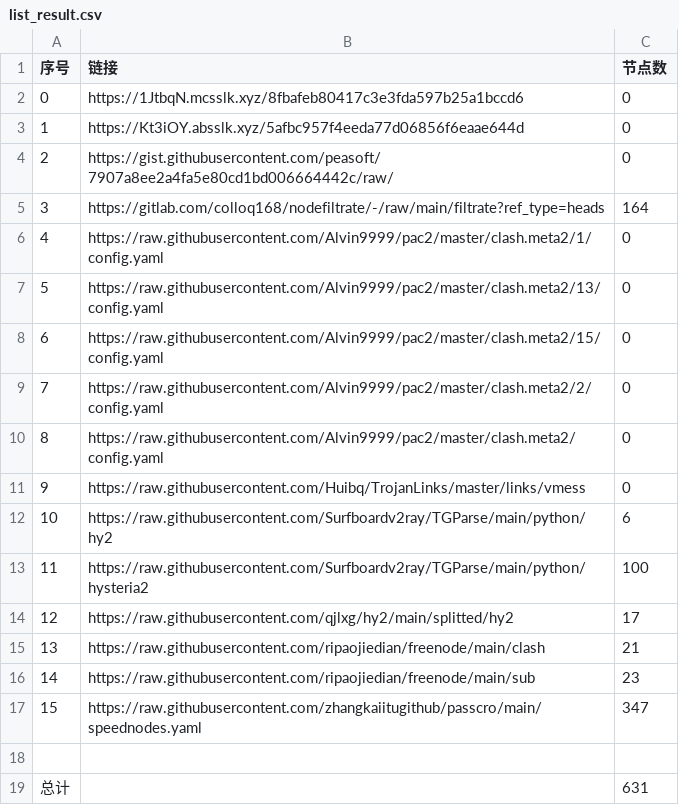
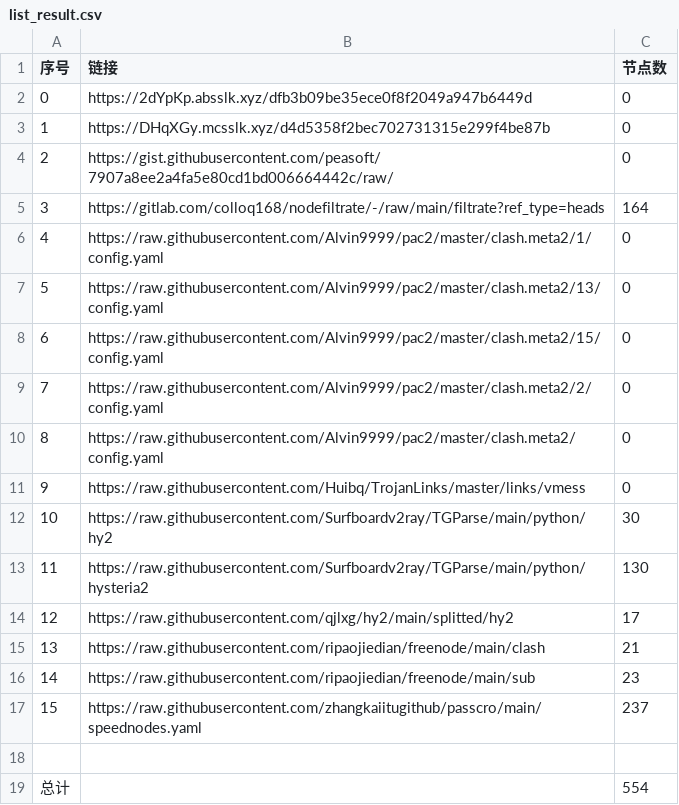
Before and after one commit to a56296909/NoMoreWalls, a CSV file: list_result.csv, drawn as a sheet.

```diff
--- a/list_result.csv
+++ b/list_result.csv
@@ -1,4 +1,4 @@
 序号,链接,节点数
-0,https://1JtbqN.mcsslk.xyz/8fbafeb80417c3e3fda597b25a1bccd6,0
-1,https://Kt3iOY.absslk.xyz/5afbc957f4eeda77d06856f6eaae644d,0
+0,https://2dYpKp.absslk.xyz/dfb3b09be35ece0f8f2049a947b6449d,0
+1,https://DHqXGy.mcsslk.xyz/d4d5358f2bec702731315e299f4be87b,0
 2,https://gist.githubusercontent.com/peasoft/7907a8ee2a4fa5e80cd1bd006664442c/raw/,0
@@ -11,4 +11,4 @@
 9,https://raw.githubusercontent.com/Huibq/TrojanLinks/master/links/vmess,0
-10,https://raw.githubusercontent.com/Surfboardv2ray/TGParse/main/python/hy2,6
-11,https://raw.githubusercontent.com/Surfboardv2ray/TGParse/main/python/hysteria2,100
+10,https://raw.githubusercontent.com/Surfboardv2ray/TGParse/main/python/hy2,30
+11,https://raw.githubusercontent.com/Surfboardv2ray/TGParse/main/python/hysteria2,130
 12,https://raw.githubusercontent.com/qjlxg/hy2/main/splitted/hy2,17
@@ -16,4 +16,4 @@
 14,https://raw.githubusercontent.com/ripaojiedian/freenode/main/sub,23
-15,https://raw.githubusercontent.com/zhangkaiitugithub/passcro/main/speednodes.yaml,347
+15,https://raw.githubusercontent.com/zhangkaiitugithub/passcro/main/speednodes.yaml,237
 
-总计,,631
+总计,,554
```
Also changed, not shown: 22 other files.
